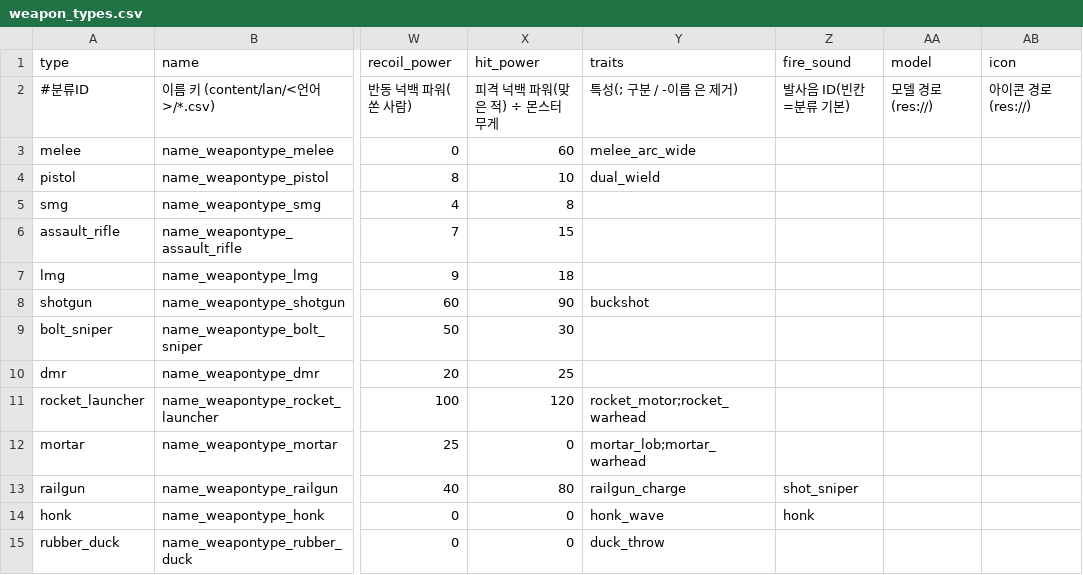
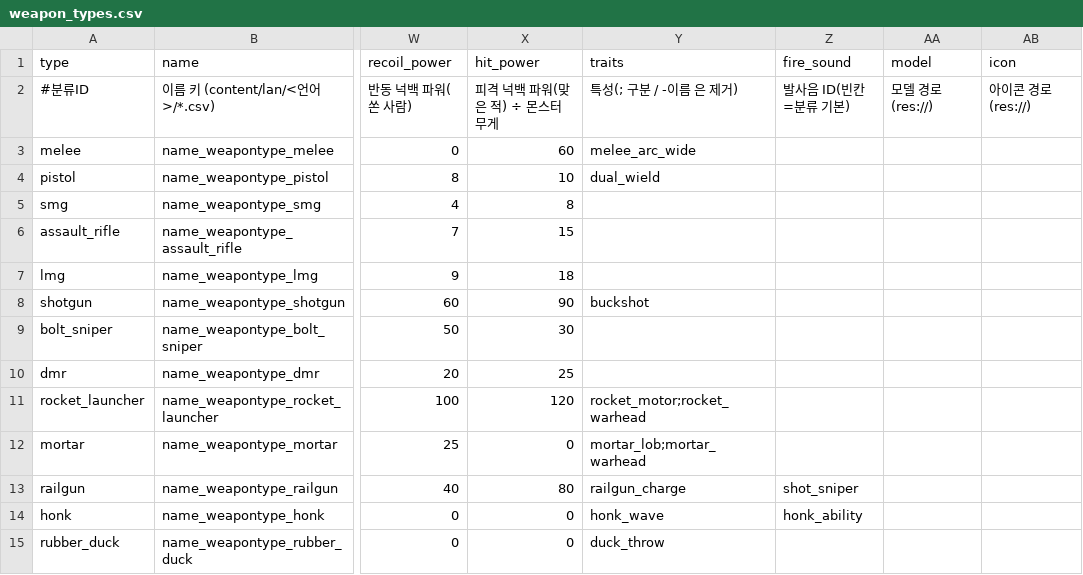
Before and after one commit to minidice/game-plushpanic-hordeshooter, a CSV file: game/content/data/weapon_types.csv, drawn as a sheet; only a part is shown, gaps mark what is left out; the diff names each change by its address in the sheet, - before the commit and + after, or states it on an @@ line.

Commit message:
feat: ship revised sounds and protect final audio mix

```diff
--- a/game/content/data/weapon_types.csv
+++ b/game/content/data/weapon_types.csv
-Z14 (fire_sound): honk
+Z14 (fire_sound): honk_ability
```
Also changed, not shown: 53 other files.
